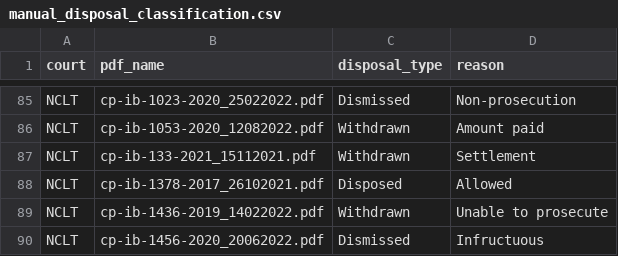
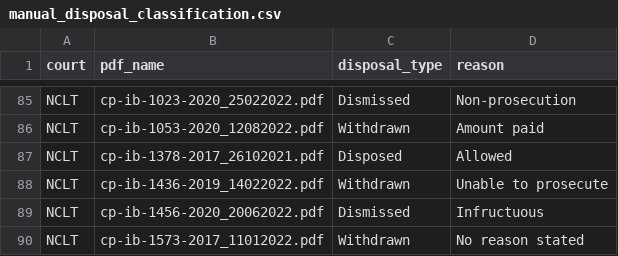
Before and after one commit to xKDR/disposal_type, a CSV file: manual_disposal_classification.csv, drawn as a sheet; only a part is shown, gaps mark what is left out; the shorter side is filled out with more unchanged rows; the diff names each change by its address in the sheet, - before the commit and + after, or states it on an @@ line.

Commit message:
Update manual_disposal_classification.csv

```diff
--- a/manual_disposal_classification.csv
+++ b/manual_disposal_classification.csv
-row 87: NCLT | cp-ib-133-2021_15112021.pdf | Withdrawn | Settlement
```
